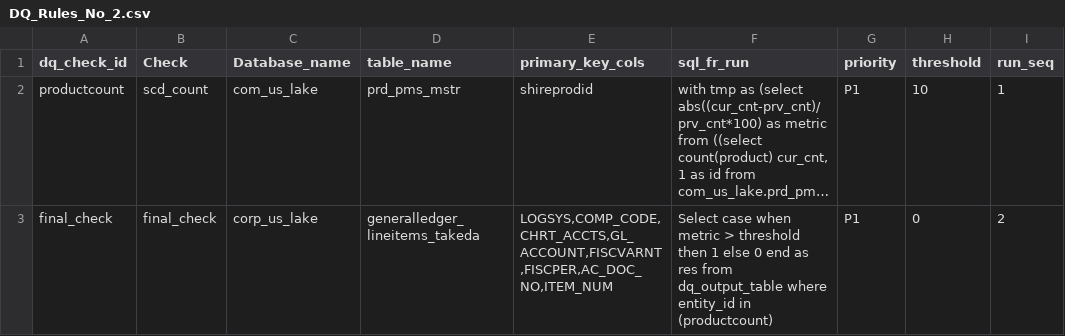
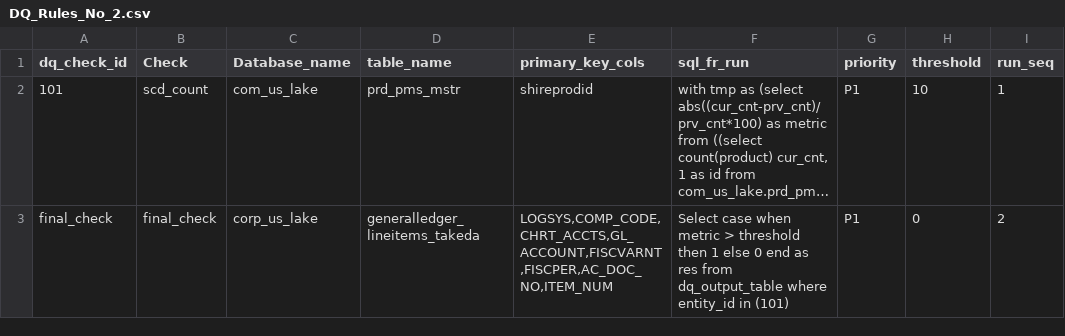
Before and after one commit to takeda-masud/dq-checks, a CSV file: DQ_Rules_No_2.csv, drawn as a sheet; long unchanged cells end in …; the diff names each change by its address in the sheet, - before the commit and + after, or states it on an @@ line.

Commit message:
Update DQ_Rules_No_2.csv

```diff
--- a/DQ_Rules_No_2.csv
+++ b/DQ_Rules_No_2.csv
-A2 (dq_check_id): productcount
+A2 (dq_check_id): 101
-F3 (sql_fr_run): …entity_id in (productcount)
+F3 (sql_fr_run): …entity_id in (101)
```
